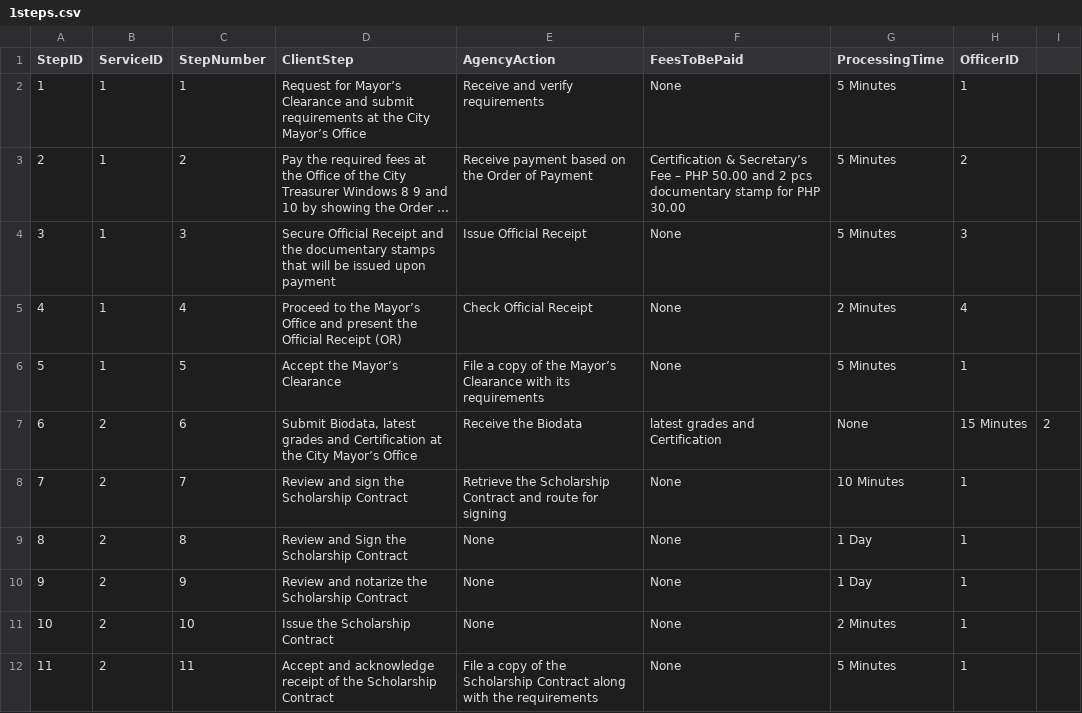
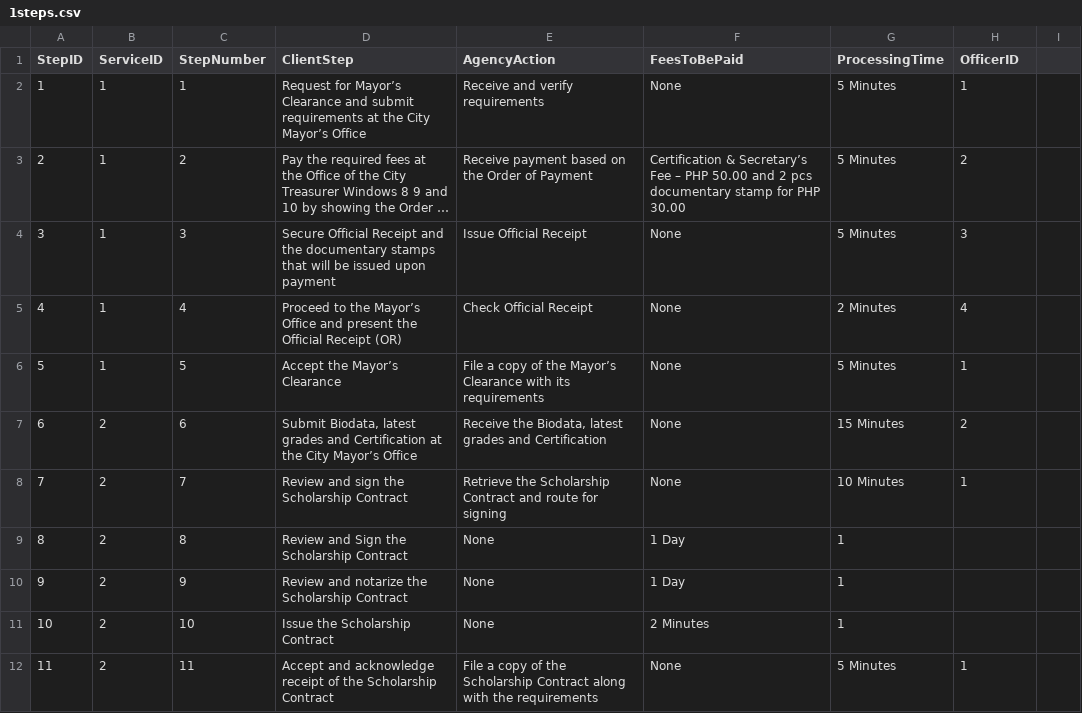
Before and after one commit to mintiroso02/data, a CSV file: 1steps.csv, drawn as a sheet; long unchanged cells end in ….

Commit message:
Update 1steps.csv

```diff
--- a/1steps.csv
+++ b/1steps.csv
@@ -6,7 +6,7 @@ StepID,ServiceID,StepNumber,ClientStep,AgencyAction,FeesToBePaid,ProcessingTime,
 5,1,5,"Accept the Mayor’s Clearance","File a copy of the Mayor’s Clearance with its requirements","None","5 Minutes",1
-6,2,6,"Submit Biodata, latest grades and Certification at the City Mayor’s Office","Receive the Biodata","latest grades and Certification","None","15 Minutes",2
+6,2,6,"Submit Biodata, latest grades and Certification at the City Mayor’s Office","Receive the Biodata, latest grades and Certification","None","15 Minutes",2
 7,2,7,"Review and sign the Scholarship Contract","Retrieve the Scholarship Contract and route for signing","None","10 Minutes",1
-8,2,8,"Review and Sign the Scholarship Contract","None","None","1 Day",1
-9,2,9,"Review and notarize the Scholarship Contract","None","None","1 Day",1
-10,2,10,"Issue the Scholarship Contract","None","None","2 Minutes",1
+8,2,8,"Review and Sign the Scholarship Contract","None","1 Day",1
+9,2,9,"Review and notarize the Scholarship Contract","None","1 Day",1
+10,2,10,"Issue the Scholarship Contract","None","2 Minutes",1
 11,2,11,"Accept and acknowledge receipt of the Scholarship Contract","File a copy of the Scholarship Contract along with the requirements","None","5 Minutes",1
```
